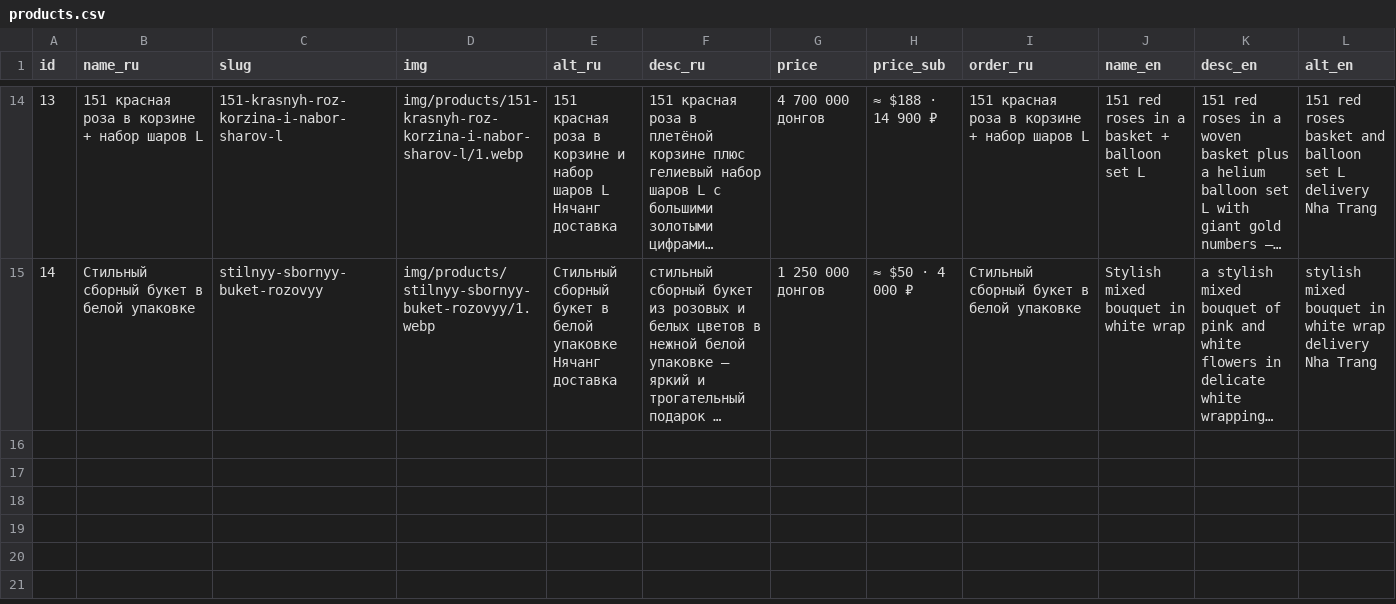
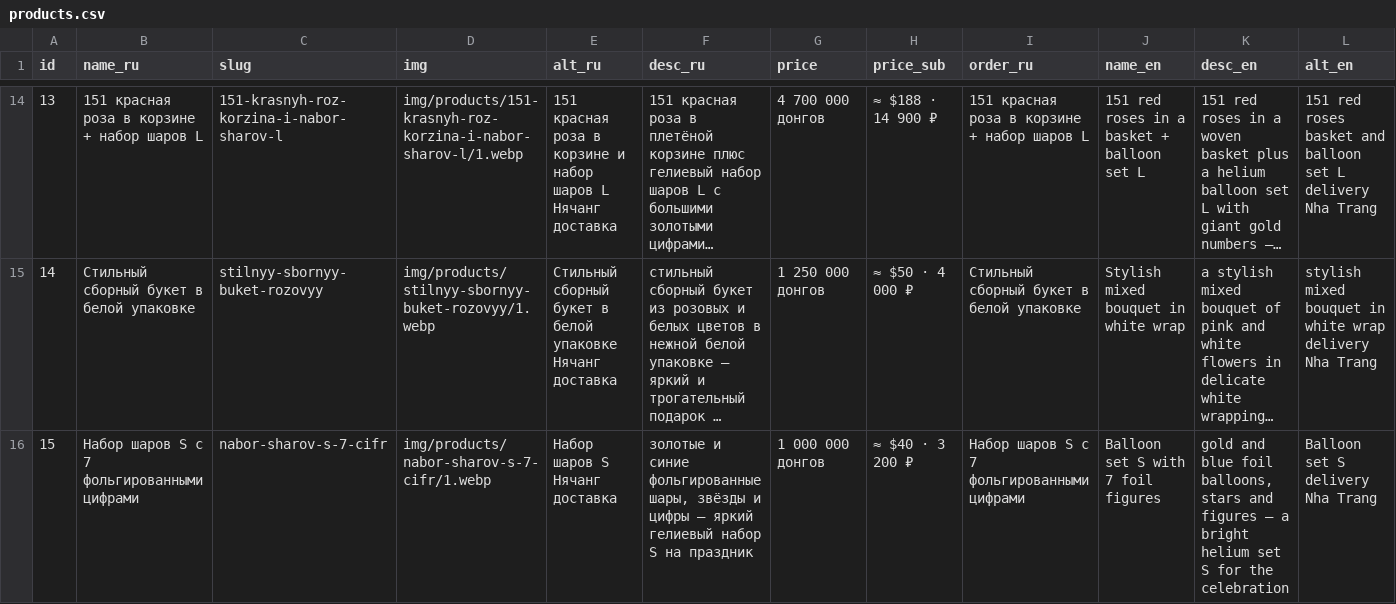
Before and after one commit to olegbabaskinam-dotcom/flowersnhatrang, a CSV file: seo/products.csv, drawn as a sheet; only a part is shown, gaps mark what is left out; long unchanged cells end in …; rows hold the shown columns only; the diff names each change by its address in the sheet, - before the commit and + after, or states it on an @@ line.

Commit message:
Новый товар: Набор шаров S с 7 фольг. цифрами (1 000 000₫), 8 фото, RU/EN/KO + каталог + sitemap

```diff
--- a/seo/products.csv
+++ b/seo/products.csv
+row 16: 15 | Набор шаров S с 7 фольгированными цифрами | nabor-sharov-s-7-cifr | img/products/nabor-sharov-s-7-cifr/1.webp | Набор шаров S Нячанг доставка | золотые и синие фольгированные шары, звёзды и цифры — яркий гелиевый набор S на праздник | 1 000 000 донгов | ≈ $40 · 3 200 ₽ | Набор шаров S с 7 фольгированными цифрами | Balloon set S with 7 foil figures | gold and blue foil balloons, stars and figures — a bright helium set S for the celebration | Balloon set S delivery Nha Trang
```
Also changed, not shown: 15 other files.
